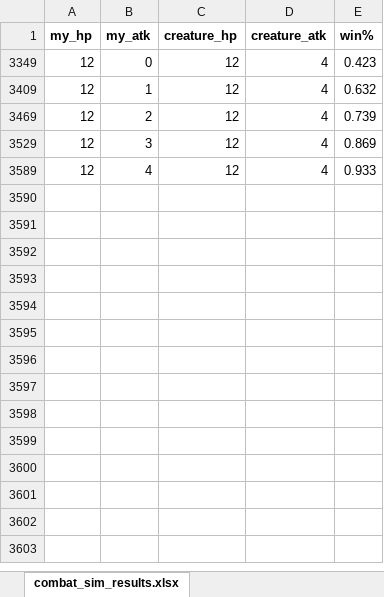
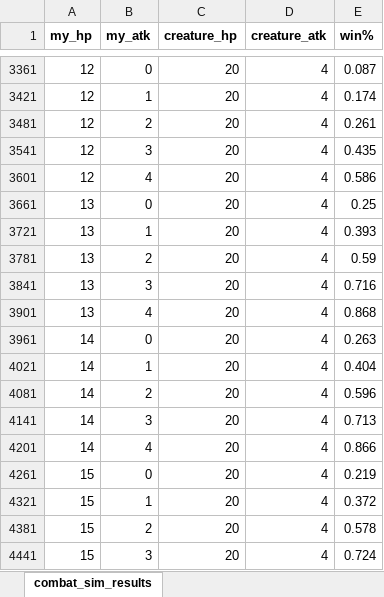
Before and after one commit to andymeneely/project-bolt-rats, an Excel workbook: data/combat_sim_results.xlsx, sheet combat_sim_results, drawn as a sheet; only a part is shown, gaps mark what is left out; values as stored, in another font and other column widths than the file's, no borders; conditional formats not drawn; addresses are those after the commit; the diff covers the shown part only; the diff names each change by its address in the sheet, - before the commit and + after, or states it on an @@ line.

Commit message:
more combat sim results, game content
Game content choices:
  * Sketched out the Big creatures stats
  * Some icons for Insta-slaughter
  * Made a "value" metric for each creature composition
  * Just hashed out the economy more overall

```diff
--- a/data/combat_sim_results.xlsx (sheet combat_sim_results)
+++ b/data/combat_sim_results.xlsx (sheet combat_sim_results)
-sheet tab: combat_sim_results.xlsx
+sheet tab: combat_sim_results
-C3361 (creature_hp): 12
+C3361 (creature_hp): 20
-E3361 (win%): 0.423
+E3361 (win%): 0.087
-C3421 (creature_hp): 12
+C3421 (creature_hp): 20
-E3421 (win%): 0.632
+E3421 (win%): 0.174
-C3481 (creature_hp): 12
+C3481 (creature_hp): 20
-E3481 (win%): 0.739
+E3481 (win%): 0.261
-C3541 (creature_hp): 12
+C3541 (creature_hp): 20
-E3541 (win%): 0.869
+E3541 (win%): 0.435
-C3601 (creature_hp): 12
+C3601 (creature_hp): 20
-E3601 (win%): 0.933
+E3601 (win%): 0.586
+row 3661: 13 | 0 | 20 | 4 | 0.25
+row 3721: 13 | 1 | 20 | 4 | 0.393
+row 3781: 13 | 2 | 20 | 4 | 0.59
+row 3841: 13 | 3 | 20 | 4 | 0.716
+row 3901: 13 | 4 | 20 | 4 | 0.868
+row 3961: 14 | 0 | 20 | 4 | 0.263
+row 4021: 14 | 1 | 20 | 4 | 0.404
+row 4081: 14 | 2 | 20 | 4 | 0.596
+row 4141: 14 | 3 | 20 | 4 | 0.713
+row 4201: 14 | 4 | 20 | 4 | 0.866
+row 4261: 15 | 0 | 20 | 4 | 0.219
+row 4321: 15 | 1 | 20 | 4 | 0.372
+row 4381: 15 | 2 | 20 | 4 | 0.578
+row 4441: 15 | 3 | 20 | 4 | 0.724
```
Also changed, not shown: 81 added rows elsewhere in this sheet, hidden cells, game.xlsx, 5 other files.
